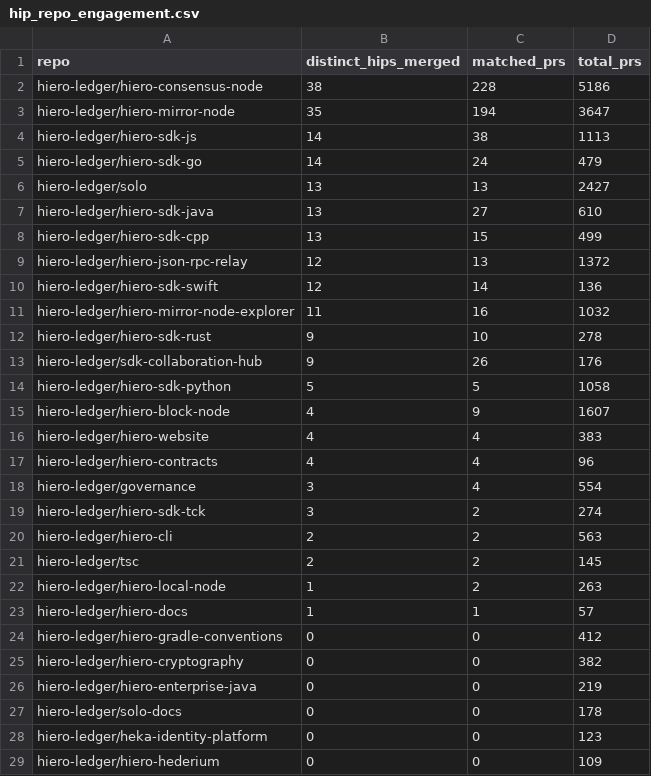
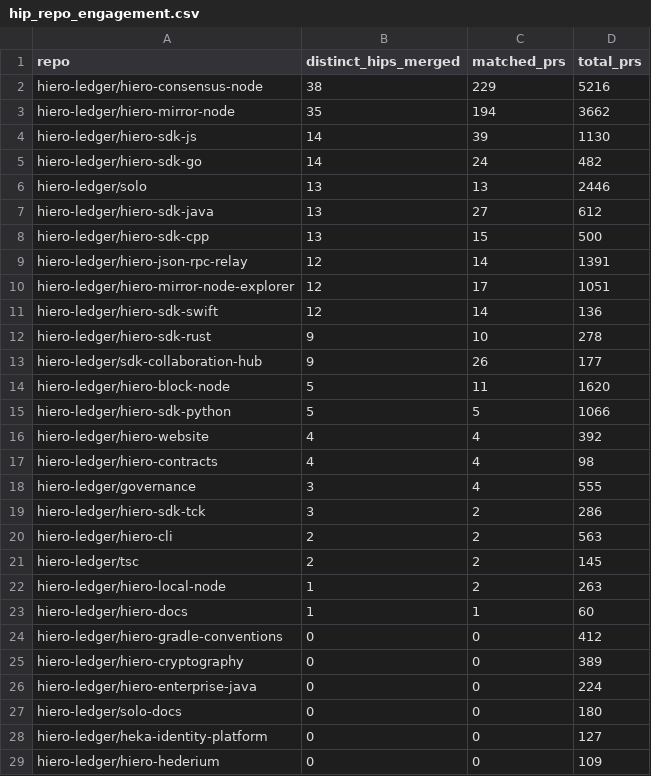
Before and after one commit to aceppaluni/analytics, a CSV file: api/v1/hiero-ledger/hip_repo_engagement.csv, drawn as a sheet; only a part is shown; the diff covers the shown part only.

```diff
--- a/api/v1/hiero-ledger/hip_repo_engagement.csv
+++ b/api/v1/hiero-ledger/hip_repo_engagement.csv
@@ -1,20 +1,20 @@
 repo,distinct_hips_merged,matched_prs,total_prs
-hiero-ledger/hiero-consensus-node,38,228,5186
-hiero-ledger/hiero-mirror-node,35,194,3647
-hiero-ledger/hiero-sdk-js,14,38,1113
-hiero-ledger/hiero-sdk-go,14,24,479
-hiero-ledger/solo,13,13,2427
-hiero-ledger/hiero-sdk-java,13,27,610
-hiero-ledger/hiero-sdk-cpp,13,15,499
-hiero-ledger/hiero-json-rpc-relay,12,13,1372
+hiero-ledger/hiero-consensus-node,38,229,5216
+hiero-ledger/hiero-mirror-node,35,194,3662
+hiero-ledger/hiero-sdk-js,14,39,1130
+hiero-ledger/hiero-sdk-go,14,24,482
+hiero-ledger/solo,13,13,2446
+hiero-ledger/hiero-sdk-java,13,27,612
+hiero-ledger/hiero-sdk-cpp,13,15,500
+hiero-ledger/hiero-json-rpc-relay,12,14,1391
+hiero-ledger/hiero-mirror-node-explorer,12,17,1051
 hiero-ledger/hiero-sdk-swift,12,14,136
-hiero-ledger/hiero-mirror-node-explorer,11,16,1032
 hiero-ledger/hiero-sdk-rust,9,10,278
-hiero-ledger/sdk-collaboration-hub,9,26,176
-hiero-ledger/hiero-sdk-python,5,5,1058
-hiero-ledger/hiero-block-node,4,9,1607
-hiero-ledger/hiero-website,4,4,383
-hiero-ledger/hiero-contracts,4,4,96
-hiero-ledger/governance,3,4,554
-hiero-ledger/hiero-sdk-tck,3,2,274
+hiero-ledger/sdk-collaboration-hub,9,26,177
+hiero-ledger/hiero-block-node,5,11,1620
+hiero-ledger/hiero-sdk-python,5,5,1066
+hiero-ledger/hiero-website,4,4,392
+hiero-ledger/hiero-contracts,4,4,98
+hiero-ledger/governance,3,4,555
+hiero-ledger/hiero-sdk-tck,3,2,286
 hiero-ledger/hiero-cli,2,2,563
@@ -22,8 +22,8 @@ hiero-ledger/tsc,2,2,145
 hiero-ledger/hiero-local-node,1,2,263
-hiero-ledger/hiero-docs,1,1,57
+hiero-ledger/hiero-docs,1,1,60
 hiero-ledger/hiero-gradle-conventions,0,0,412
-hiero-ledger/hiero-cryptography,0,0,382
-hiero-ledger/hiero-enterprise-java,0,0,219
-hiero-ledger/solo-docs,0,0,178
-hiero-ledger/heka-identity-platform,0,0,123
+hiero-ledger/hiero-cryptography,0,0,389
+hiero-ledger/hiero-enterprise-java,0,0,224
+hiero-ledger/solo-docs,0,0,180
+hiero-ledger/heka-identity-platform,0,0,127
 hiero-ledger/hiero-hederium,0,0,109
```
Also changed, not shown: 4 edited cells elsewhere in this file, api/v1/hiero-ledger/hip_adoption_funnel.csv, 22 other files.
